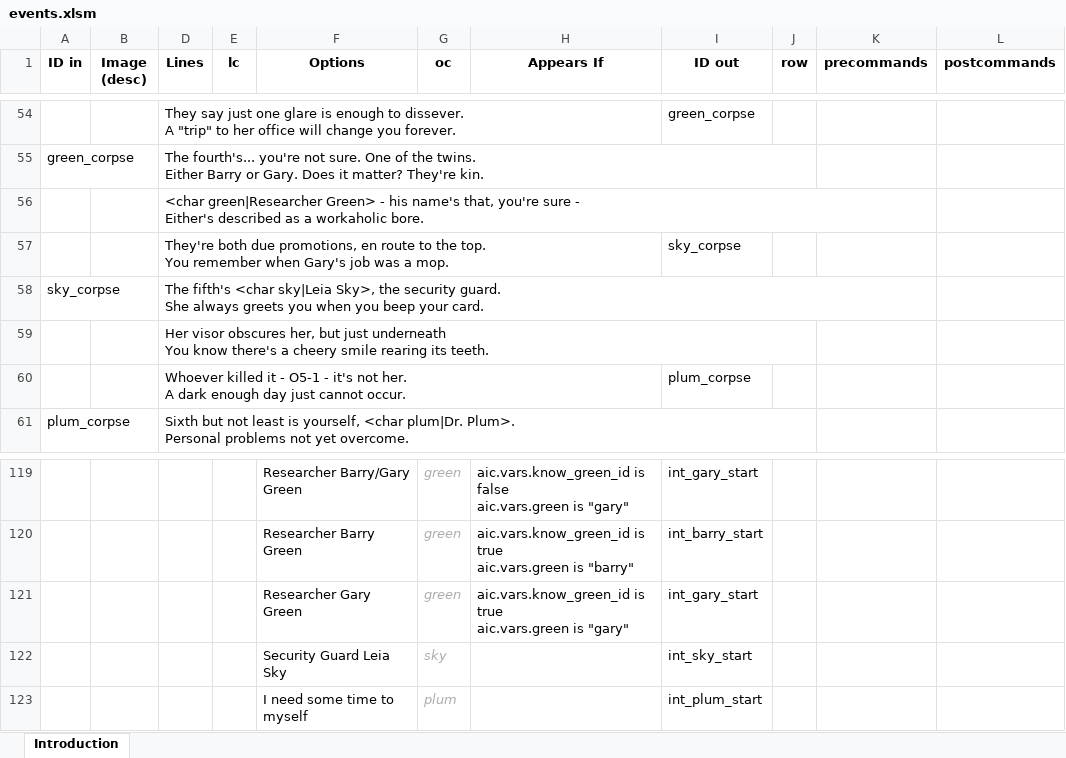
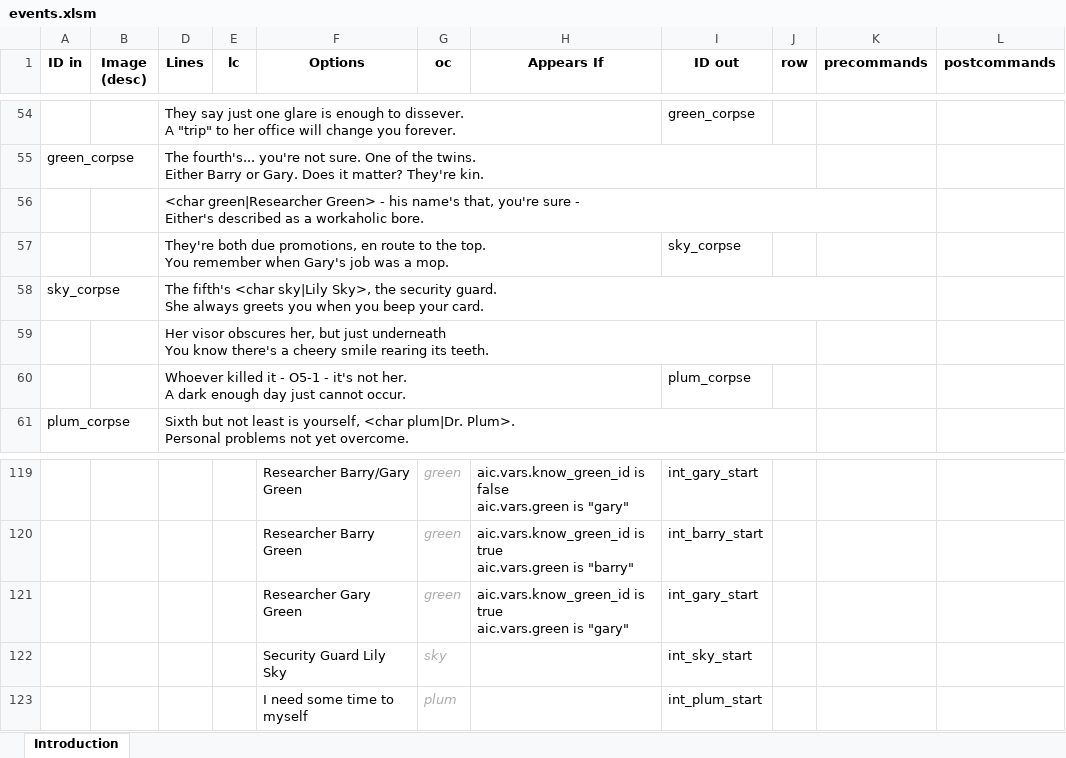
Before and after one commit to croque-scp/cluedo, an Excel workbook: src/events.xlsm, sheet Introduction, drawn as a sheet; only a part is shown, gaps mark what is left out; values as stored, in another font and other column widths than the file's, no borders; conditional formats not drawn; the diff names each change by its address in the sheet, - before the commit and + after, or states it on an @@ line.

```diff
--- a/src/events.xlsm (sheet Introduction)
+++ b/src/events.xlsm (sheet Introduction)
-D58 (Lines): …fifth's <char sky|Leia Sky>, the…
+D58 (Lines): …fifth's <char sky|Lily Sky>, the…
-F122 (Options): Security Guard Leia Sky
+F122 (Options): Security Guard Lily Sky
```
Also changed, not shown: 1 other file.
